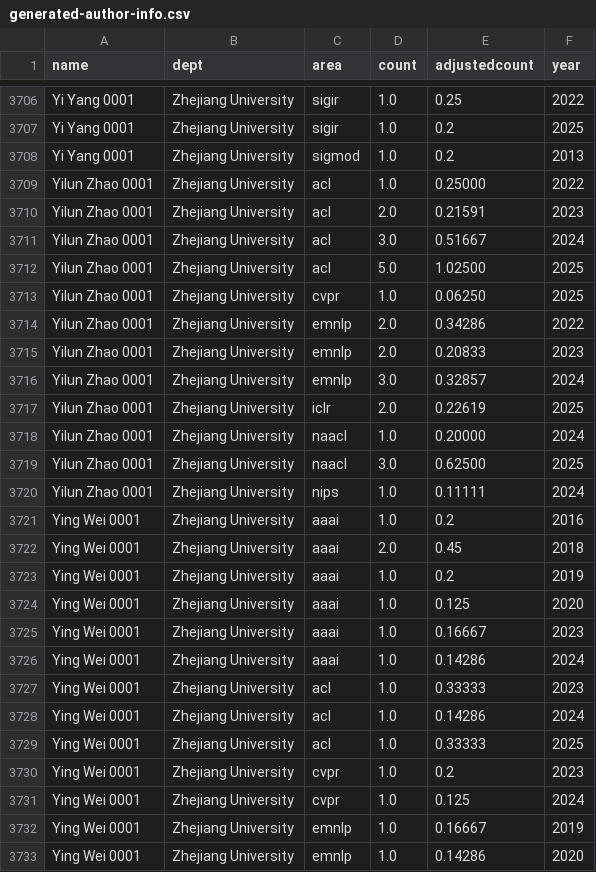
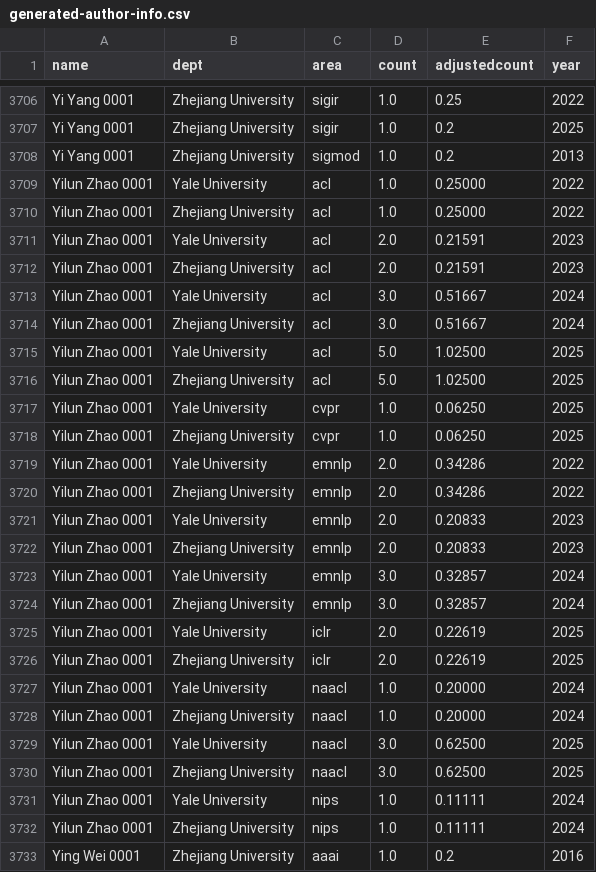
Before and after one commit to yilunzhao/yilun_cs_ranking, a CSV file: generated-author-info.csv, drawn as a sheet; only a part is shown, gaps mark what is left out; the shorter side is filled out with more unchanged rows; the diff names each change by its address in the sheet, - before the commit and + after, or states it on an @@ line.

Commit message:
Place Yilun Zhao 0001 under both Yale and Zhejiang

```diff
--- a/generated-author-info.csv
+++ b/generated-author-info.csv
+row 3709: Yilun Zhao 0001 | Yale University | acl | 1.0 | 0.25000 | 2022
+row 3711: Yilun Zhao 0001 | Yale University | acl | 2.0 | 0.21591 | 2023
+row 3713: Yilun Zhao 0001 | Yale University | acl | 3.0 | 0.51667 | 2024
+row 3715: Yilun Zhao 0001 | Yale University | acl | 5.0 | 1.02500 | 2025
+row 3717: Yilun Zhao 0001 | Yale University | cvpr | 1.0 | 0.06250 | 2025
+row 3719: Yilun Zhao 0001 | Yale University | emnlp | 2.0 | 0.34286 | 2022
+row 3721: Yilun Zhao 0001 | Yale University | emnlp | 2.0 | 0.20833 | 2023
+row 3723: Yilun Zhao 0001 | Yale University | emnlp | 3.0 | 0.32857 | 2024
+row 3725: Yilun Zhao 0001 | Yale University | iclr | 2.0 | 0.22619 | 2025
+row 3727: Yilun Zhao 0001 | Yale University | naacl | 1.0 | 0.20000 | 2024
+row 3729: Yilun Zhao 0001 | Yale University | naacl | 3.0 | 0.62500 | 2025
+row 3731: Yilun Zhao 0001 | Yale University | nips | 1.0 | 0.11111 | 2024
```
Also changed, not shown: csrankings-y.csv, csrankings.csv, 4 other files.
